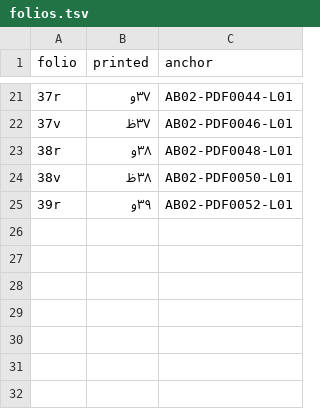
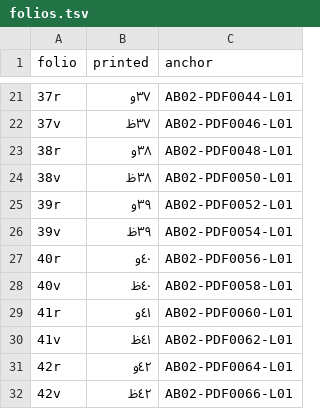
Before and after one commit to KokunoYumeto/al-battani, a TSV file: S15/historia/folios.tsv, drawn as a sheet; only a part is shown, gaps mark what is left out; the diff names each change by its address in the sheet, - before the commit and + after, or states it on an @@ line.

```diff
--- a/S15/historia/folios.tsv
+++ b/S15/historia/folios.tsv
+row 26: 39v | ٣٩ظ | AB02-PDF0054-L01
+row 27: 40r | ٤٠و | AB02-PDF0056-L01
+row 28: 40v | ٤٠ظ | AB02-PDF0058-L01
+row 29: 41r | ٤١و | AB02-PDF0060-L01
+row 30: 41v | ٤١ظ | AB02-PDF0062-L01
+row 31: 42r | ٤٢و | AB02-PDF0064-L01
+row 32: 42v | ٤٢ظ | AB02-PDF0066-L01
```
Also changed, not shown: S15/historia/apparatus.tsv, S15/historia/charts.tsv, 25 other files.
